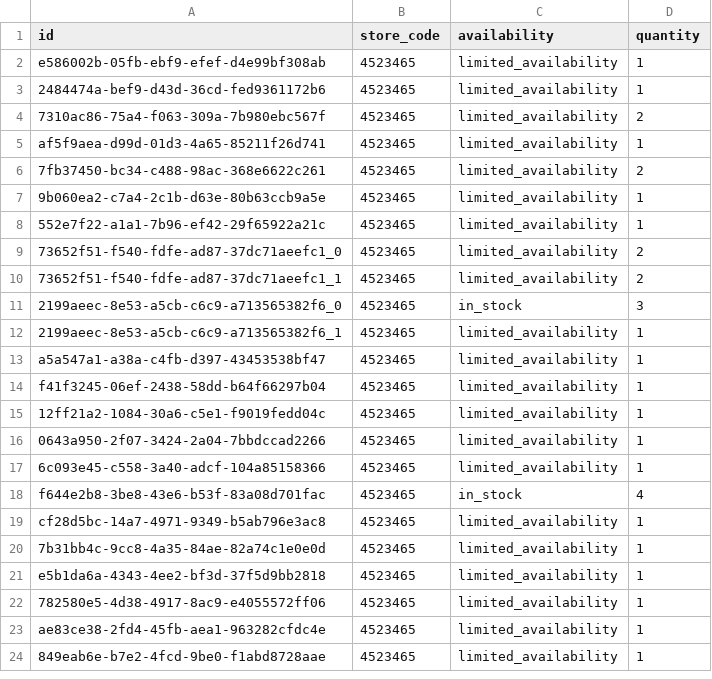
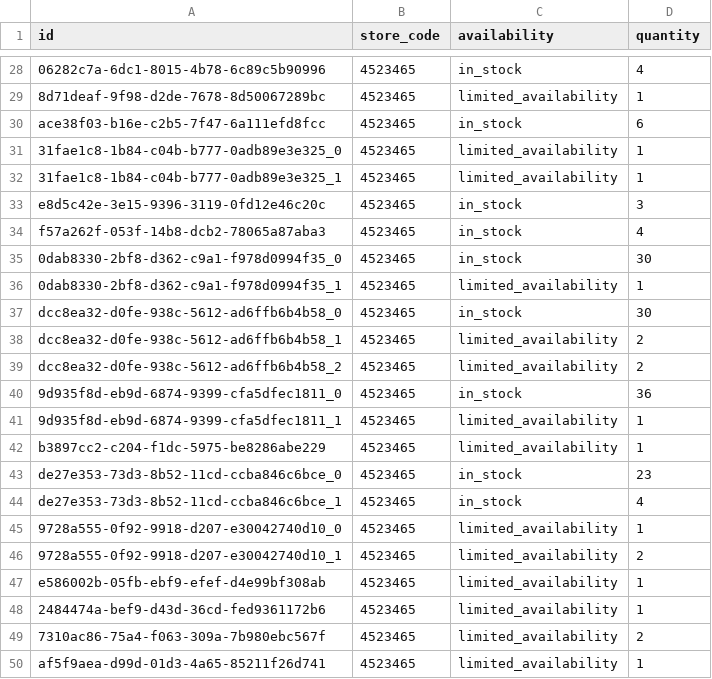
Before and after one commit to lautsu-afk/wix-local-inventory, a TSV file: docs/local_inventory.tsv, drawn as a sheet; only a part is shown, gaps mark what is left out; the shorter side is filled out with more unchanged rows; the diff covers the shown part only.

```diff
--- a/docs/local_inventory.tsv
+++ b/docs/local_inventory.tsv
@@ -2 +28,20 @@ id	store_code	availability	quantity
+06282c7a-6dc1-8015-4b78-6c89c5b90996	4523465	in_stock	4
+8d71deaf-9f98-d2de-7678-8d50067289bc	4523465	limited_availability	1
+ace38f03-b16e-c2b5-7f47-6a111efd8fcc	4523465	in_stock	6
+31fae1c8-1b84-c04b-b777-0adb89e3e325_0	4523465	limited_availability	1
+31fae1c8-1b84-c04b-b777-0adb89e3e325_1	4523465	limited_availability	1
+e8d5c42e-3e15-9396-3119-0fd12e46c20c	4523465	in_stock	3
+f57a262f-053f-14b8-dcb2-78065a87aba3	4523465	in_stock	4
+0dab8330-2bf8-d362-c9a1-f978d0994f35_0	4523465	in_stock	30
+0dab8330-2bf8-d362-c9a1-f978d0994f35_1	4523465	limited_availability	1
+dcc8ea32-d0fe-938c-5612-ad6ffb6b4b58_0	4523465	in_stock	30
+dcc8ea32-d0fe-938c-5612-ad6ffb6b4b58_1	4523465	limited_availability	2
+dcc8ea32-d0fe-938c-5612-ad6ffb6b4b58_2	4523465	limited_availability	2
+9d935f8d-eb9d-6874-9399-cfa5dfec1811_0	4523465	in_stock	36
+9d935f8d-eb9d-6874-9399-cfa5dfec1811_1	4523465	limited_availability	1
+b3897cc2-c204-f1dc-5975-be8286abe229	4523465	limited_availability	1
+de27e353-73d3-8b52-11cd-ccba846c6bce_0	4523465	in_stock	23
+de27e353-73d3-8b52-11cd-ccba846c6bce_1	4523465	in_stock	4
+9728a555-0f92-9918-d207-e30042740d10_0	4523465	limited_availability	1
+9728a555-0f92-9918-d207-e30042740d10_1	4523465	limited_availability	2
 e586002b-05fb-ebf9-efef-d4e99bf308ab	4523465	limited_availability	1
```
Also changed, not shown: 27 added rows, 2 removed rows and 3 edited cells elsewhere in this file.
